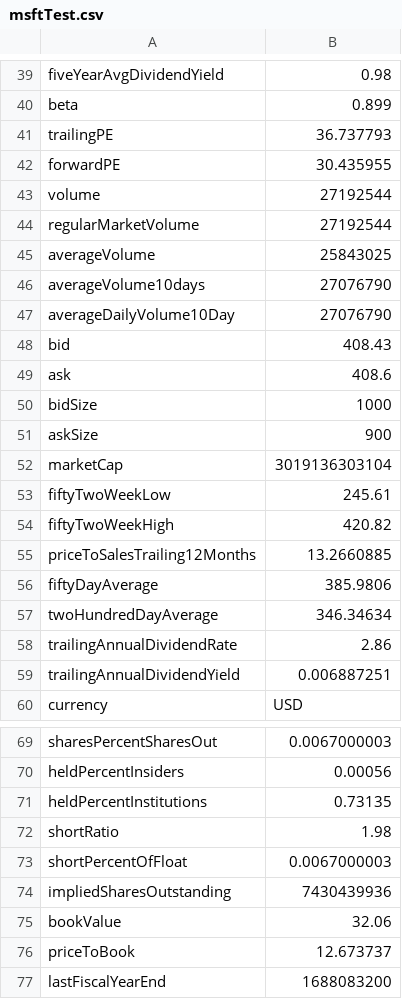
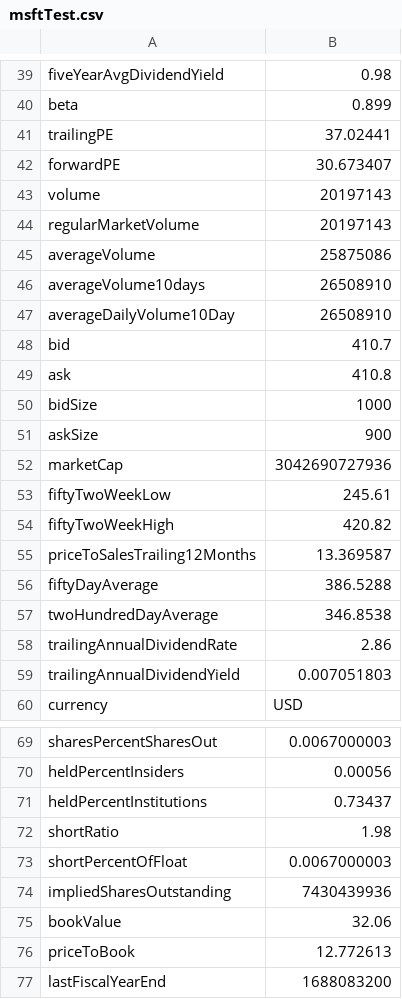
Before and after one commit to campbelllu/MainFrame, a CSV file: mainframe/yahoo_related/stock_data/msftTest.csv (was mainframe/stock_data/msftTest.csv), drawn as a sheet; only a part is shown, gaps mark what is left out; the diff covers the shown part only.

```diff
--- a/mainframe/stock_data/msftTest.csv
+++ b/mainframe/yahoo_related/stock_data/msftTest.csv
@@ -40,21 +40,21 @@ fiveYearAvgDividendYield,0.98
 beta,0.899
-trailingPE,36.737793
-forwardPE,30.435955
-volume,27192544
-regularMarketVolume,27192544
-averageVolume,25843025
-averageVolume10days,27076790
-averageDailyVolume10Day,27076790
-bid,408.43
-ask,408.6
+trailingPE,37.02441
+forwardPE,30.673407
+volume,20197143
+regularMarketVolume,20197143
+averageVolume,25875086
+averageVolume10days,26508910
+averageDailyVolume10Day,26508910
+bid,410.7
+ask,410.8
 bidSize,1000
 askSize,900
-marketCap,3019136303104
+marketCap,3042690727936
 fiftyTwoWeekLow,245.61
 fiftyTwoWeekHigh,420.82
-priceToSalesTrailing12Months,13.2660885
-fiftyDayAverage,385.9806
-twoHundredDayAverage,346.34634
+priceToSalesTrailing12Months,13.369587
+fiftyDayAverage,386.5288
+twoHundredDayAverage,346.8538
 trailingAnnualDividendRate,2.86
-trailingAnnualDividendYield,0.006887251
+trailingAnnualDividendYield,0.007051803
 currency,USD
@@ -70,3 +70,3 @@ sharesPercentSharesOut,0.0067000003
 heldPercentInsiders,0.00056
-heldPercentInstitutions,0.73135
+heldPercentInstitutions,0.73437
 shortRatio,1.98
@@ -75,3 +75,3 @@ impliedSharesOutstanding,7430439936
 bookValue,32.06
-priceToBook,12.673737
+priceToBook,12.772613
 lastFiscalYearEnd,1688083200
```
Also changed, not shown: 13 edited cells elsewhere in this file, 16 other files.
